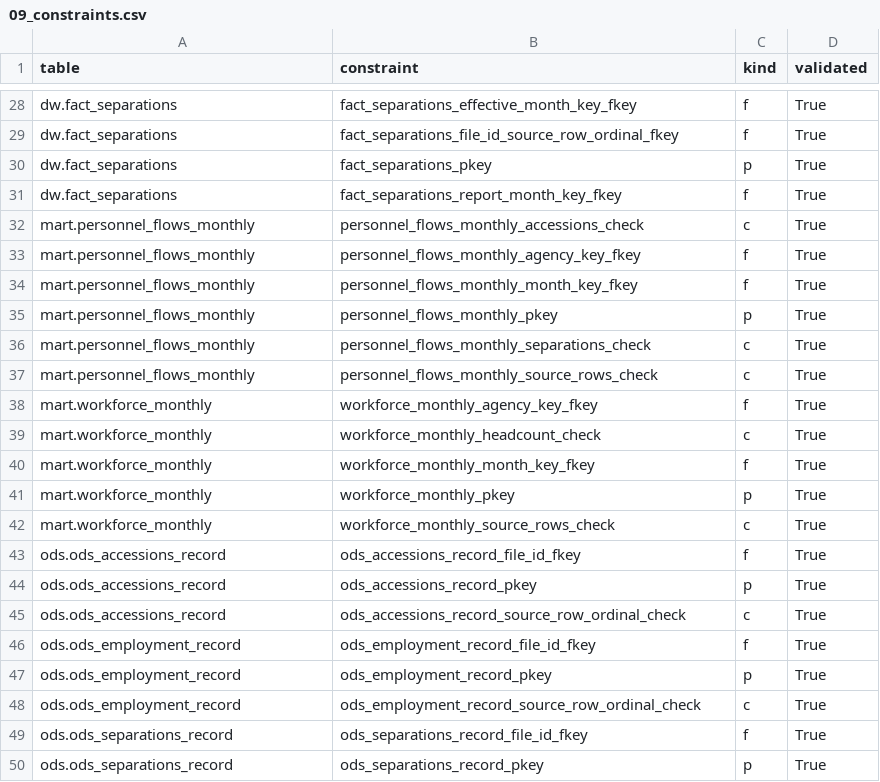
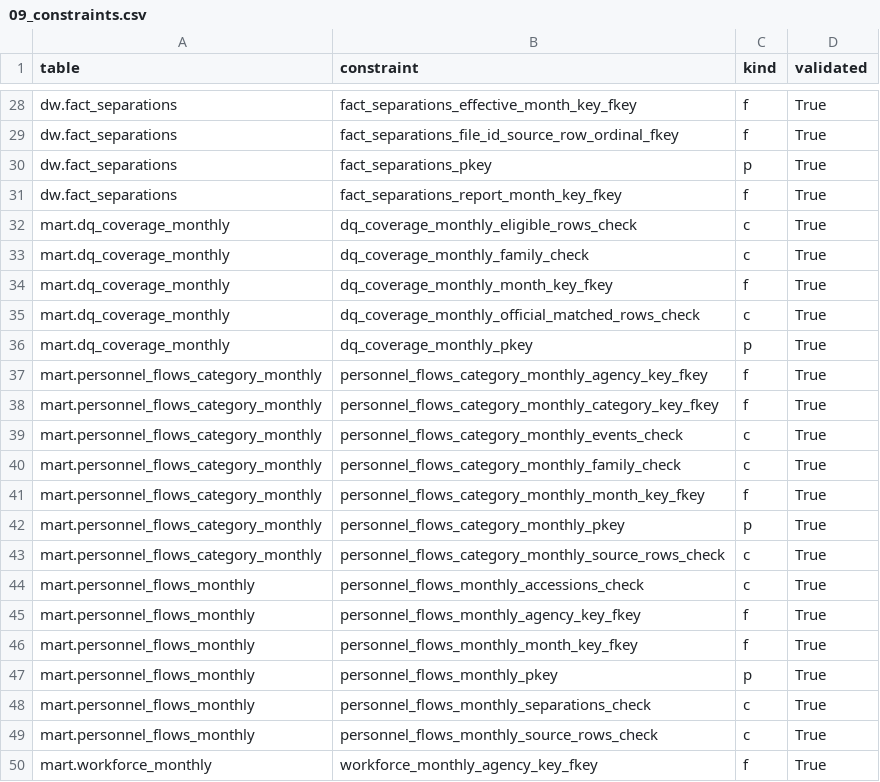
Before and after one commit to Linhlss/KDL-2026.1---Nhom13, a CSV file: reports/week3/09_constraints.csv, drawn as a sheet; only a part is shown, gaps mark what is left out; the shorter side is filled out with more unchanged rows; the diff names each change by its address in the sheet, - before the commit and + after, or states it on an @@ line.

```diff
--- a/reports/week3/09_constraints.csv
+++ b/reports/week3/09_constraints.csv
+row 32: mart.dq_coverage_monthly | dq_coverage_monthly_eligible_rows_check | c | True
+row 33: mart.dq_coverage_monthly | dq_coverage_monthly_family_check | c | True
+row 34: mart.dq_coverage_monthly | dq_coverage_monthly_month_key_fkey | f | True
+row 35: mart.dq_coverage_monthly | dq_coverage_monthly_official_matched_rows_check | c | True
+row 36: mart.dq_coverage_monthly | dq_coverage_monthly_pkey | p | True
+row 37: mart.personnel_flows_category_monthly | personnel_flows_category_monthly_agency_key_fkey | f | True
+row 38: mart.personnel_flows_category_monthly | personnel_flows_category_monthly_category_key_fkey | f | True
+row 39: mart.personnel_flows_category_monthly | personnel_flows_category_monthly_events_check | c | True
+row 40: mart.personnel_flows_category_monthly | personnel_flows_category_monthly_family_check | c | True
+row 41: mart.personnel_flows_category_monthly | personnel_flows_category_monthly_month_key_fkey | f | True
+row 42: mart.personnel_flows_category_monthly | personnel_flows_category_monthly_pkey | p | True
+row 43: mart.personnel_flows_category_monthly | personnel_flows_category_monthly_source_rows_check | c | True
```
Also changed, not shown: reports/week3/07_load_log.csv, reports/week3/07_reconciliation.csv, 22 other files.
